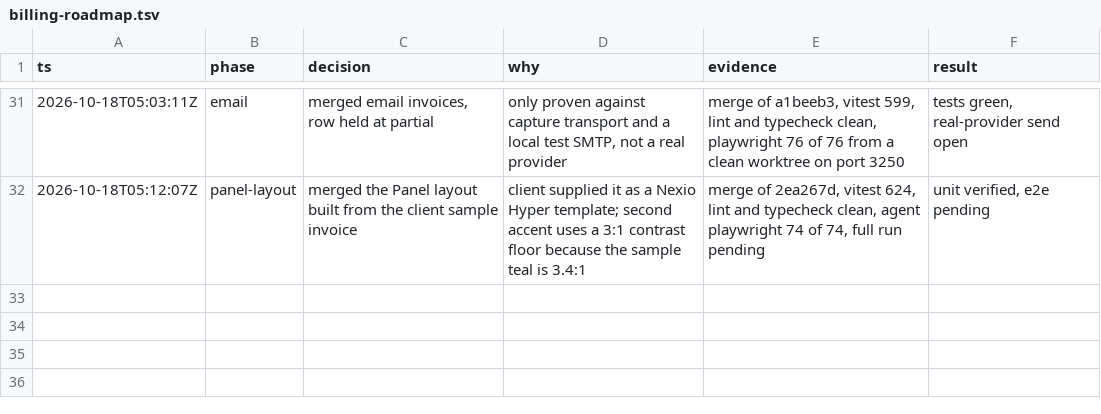
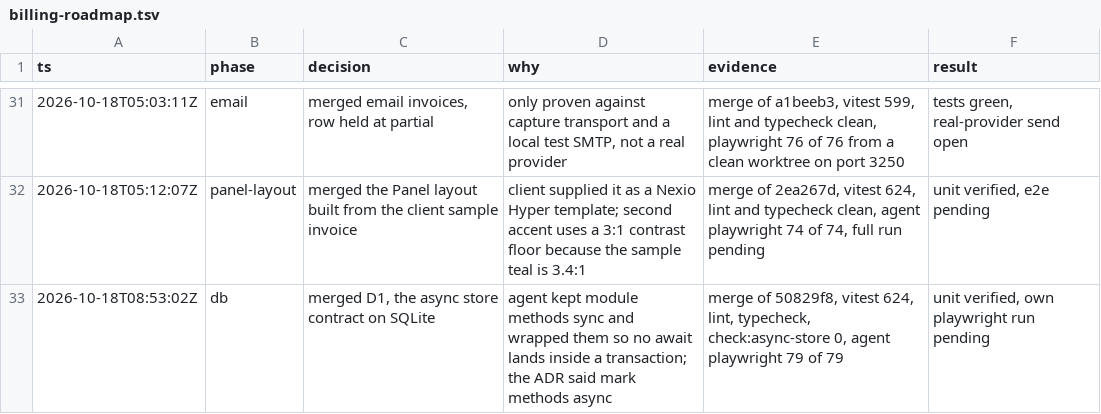
Before and after one commit to intelligriptechnologies-cyber/ClientBillingService, a TSV file: .audit/billing-roadmap.tsv, drawn as a sheet; only a part is shown, gaps mark what is left out; the diff names each change by its address in the sheet, - before the commit and + after, or states it on an @@ line.

```diff
--- a/.audit/billing-roadmap.tsv
+++ b/.audit/billing-roadmap.tsv
+row 33: 2026-10-18T08:53:02Z | db | merged D1, the async store contract on SQLite | agent kept module methods sync and wrapped them so no await lands inside a transaction; the ADR said mark methods async | merge of 50829f8, vitest 624, lint, typecheck, check:async-store 0, agent playwright 79 of 79 | unit verified, own playwright run pending
```
